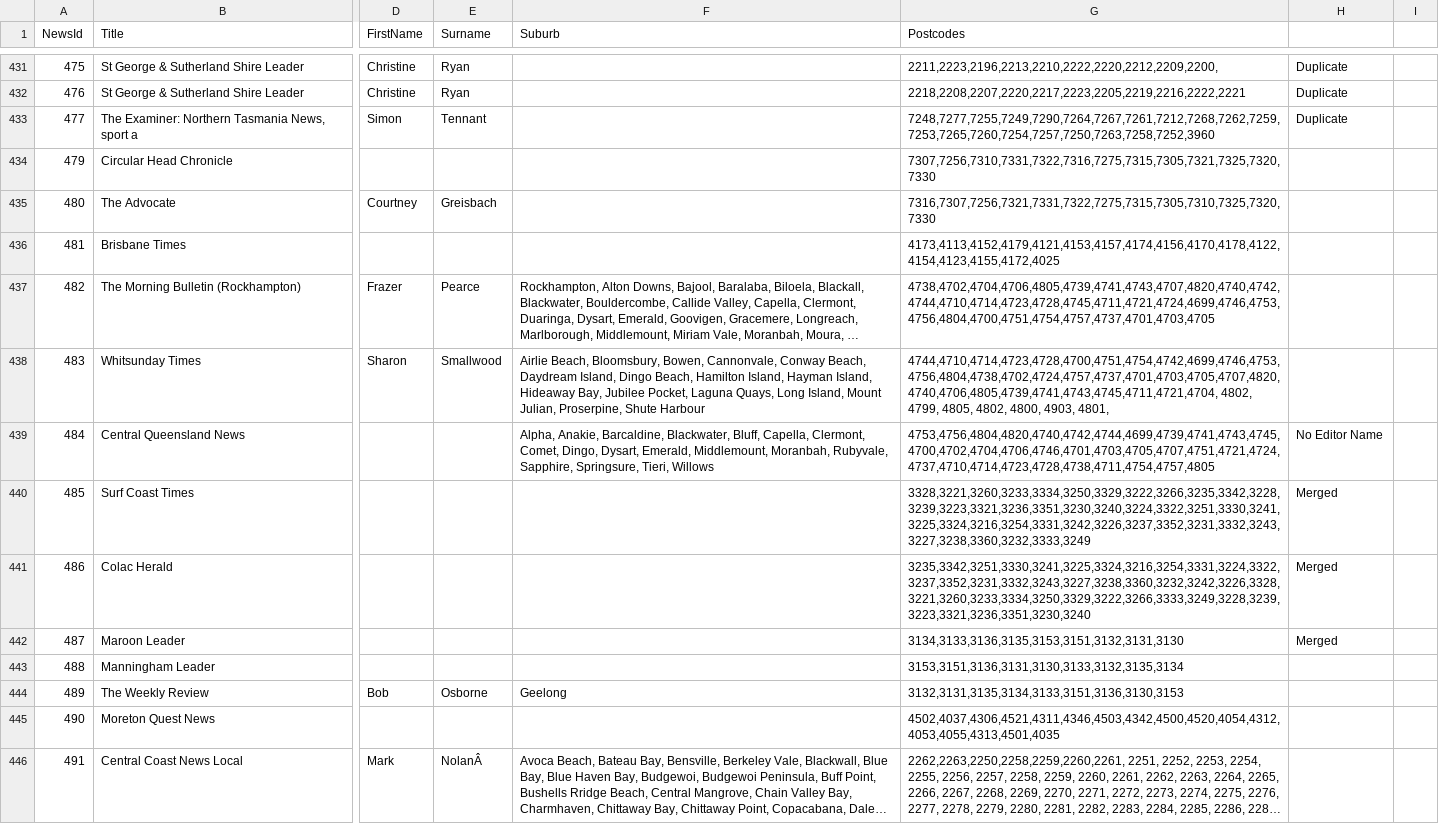
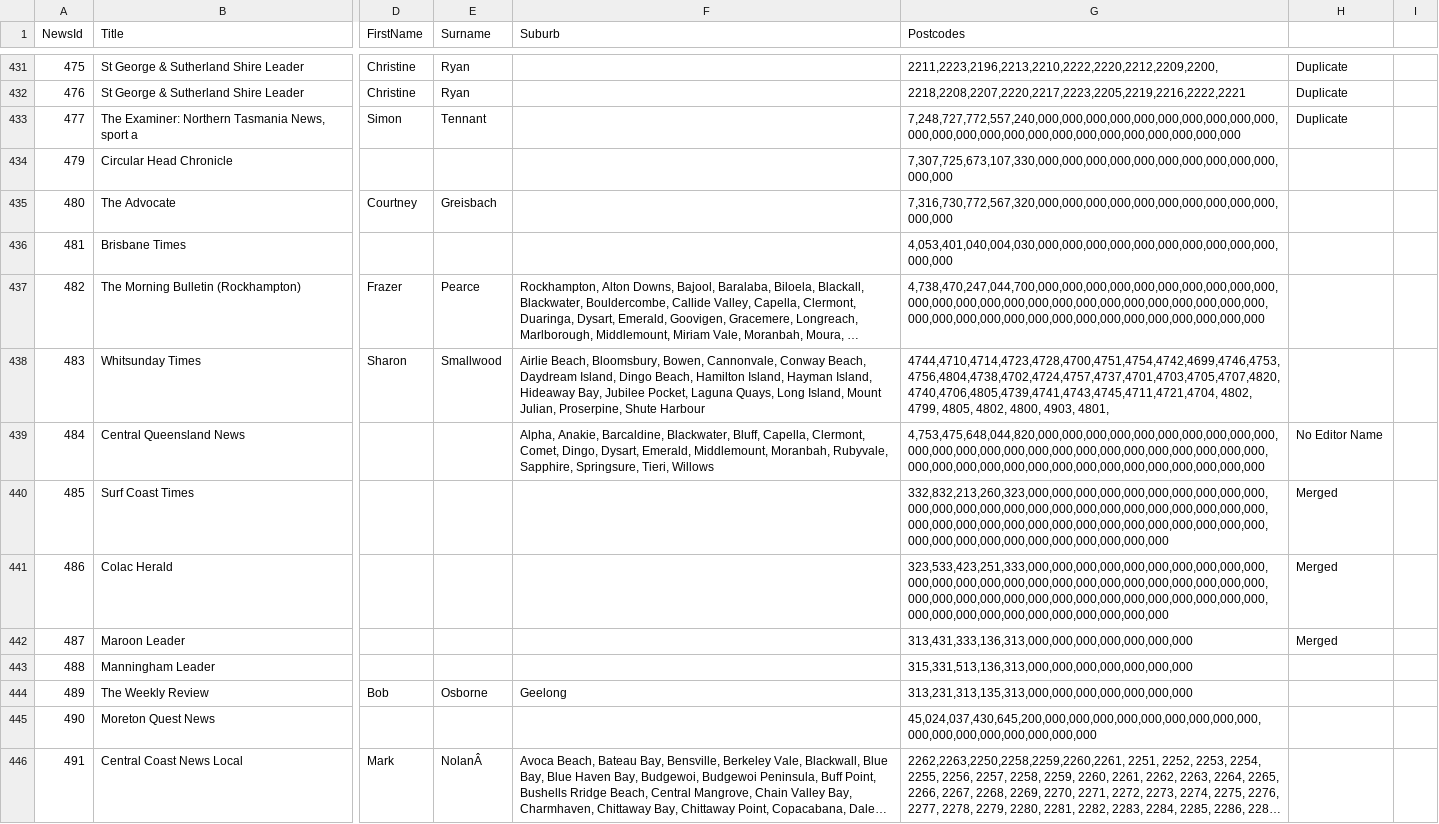
Before and after one commit to solarcitizens/letters-to-the-editor, a CSV file: backend/publications.csv, drawn as a sheet; only a part is shown, gaps mark what is left out; long unchanged cells end in …; the diff covers the shown part only; the diff names each change by its address in the sheet, - before the commit and + after, or states it on an @@ line.

Commit message:
Update publications.csv

```diff
--- a/backend/publications.csv
+++ b/backend/publications.csv
-G433 (Postcodes): 7248,7277,7255,7249,7290,7264,7267,7261,7212,7268,7262,7259,7253,7265,7260,7254,7257,7250,7263,7258,7252,3960
+G433 (Postcodes): 7,248,727,772,557,240,000,000,000,000,000,000,000,000,000,000,000,000,000,000,000,000,000,000,000,000,000,000,000,000
-G434 (Postcodes): 7307,7256,7310,7331,7322,7316,7275,7315,7305,7321,7325,7320,7330
+G434 (Postcodes): 7,307,725,673,107,330,000,000,000,000,000,000,000,000,000,000,000,000
-G435 (Postcodes): 7316,7307,7256,7321,7331,7322,7275,7315,7305,7310,7325,7320,7330
+G435 (Postcodes): 7,316,730,772,567,320,000,000,000,000,000,000,000,000,000,000,000,000
-G436 (Postcodes): 4173,4113,4152,4179,4121,4153,4157,4174,4156,4170,4178,4122,4154,4123,4155,4172,4025
+G436 (Postcodes): 4,053,401,040,004,030,000,000,000,000,000,000,000,000,000,000,000,000
-G437 (Postcodes): 4738,4702,4704,4706,4805,4739,4741,4743,4707,4820,4740,4742,4744,4710,4714,4723,4728,4745,4711,4721,4724,4699,4746,4753,4756,4804,4700,4751,4754,4757,4737,4701,4703,4705
+G437 (Postcodes): 4,738,470,247,044,700,000,000,000,000,000,000,000,000,000,000,000,000,000,000,000,000,000,000,000,000,000,000,000,000,000,000,000,000,000,000,000,000,000,000,000,000,000,000,000,000
-G439 (Postcodes): 4753,4756,4804,4820,4740,4742,4744,4699,4739,4741,4743,4745,4700,4702,4704,4706,4746,4701,4703,4705,4707,4751,4721,4724,4737,4710,4714,4723,4728,4738,4711,4754,4757,4805
+G439 (Postcodes): 4,753,475,648,044,820,000,000,000,000,000,000,000,000,000,000,000,000,000,000,000,000,000,000,000,000,000,000,000,000,000,000,000,000,000,000,000,000,000,000,000,000,000,000,000,000
-G440 (Postcodes): 3328,3221,3260,3233,3334,3250,3329,3222,3266,3235,3342,3228,3239,3223,3321,3236,3351,3230,3240,3224,3322,3251,3330,3241,3225,3324,3216,3254,3331,3242,3226,3237,3352,3231,3332,3243,3227,3238,3360,3232,3333,3249
+G440 (Postcodes): 332,832,213,260,323,000,000,000,000,000,000,000,000,000,000,000,000,000,000,000,000,000,000,000,000,000,000,000,000,000,000,000,000,000,000,000,000,000,000,000,000,000,000,000,000,000,000,000,000,000,000,000,000,000,000,000
-G441 (Postcodes): 3235,3342,3251,3330,3241,3225,3324,3216,3254,3331,3224,3322,3237,3352,3231,3332,3243,3227,3238,3360,3232,3242,3226,3328,3221,3260,3233,3334,3250,3329,3222,3266,3333,3249,3228,3239,3223,3321,3236,3351,3230,3240
+G441 (Postcodes): 323,533,423,251,333,000,000,000,000,000,000,000,000,000,000,000,000,000,000,000,000,000,000,000,000,000,000,000,000,000,000,000,000,000,000,000,000,000,000,000,000,000,000,000,000,000,000,000,000,000,000,000,000,000,000,000
-G442 (Postcodes): 3134,3133,3136,3135,3153,3151,3132,3131,3130
+G442 (Postcodes): 313,431,333,136,313,000,000,000,000,000,000,000
-G443 (Postcodes): 3153,3151,3136,3131,3130,3133,3132,3135,3134
+G443 (Postcodes): 315,331,513,136,313,000,000,000,000,000,000,000
-G444 (Postcodes): 3132,3131,3135,3134,3133,3151,3136,3130,3153
+G444 (Postcodes): 313,231,313,135,313,000,000,000,000,000,000,000
-G445 (Postcodes): 4502,4037,4306,4521,4311,4346,4503,4342,4500,4520,4054,4312,4053,4055,4313,4501,4035
+G445 (Postcodes): 45,024,037,430,645,200,000,000,000,000,000,000,000,000,000,000,000,000,000,000,000,000,000
```
Also changed, not shown: 1 added row, 1 removed row and 19 edited cells elsewhere in this file.
